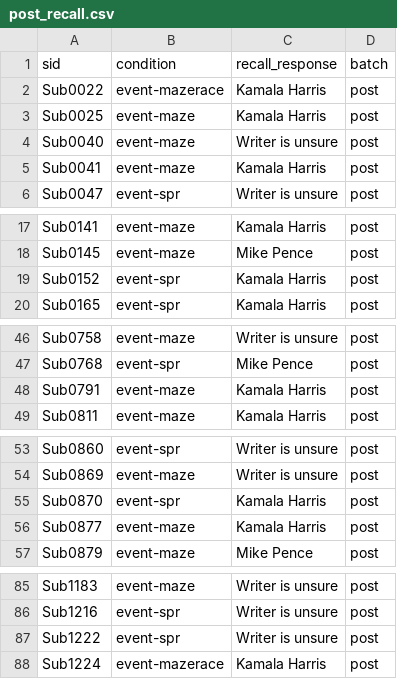
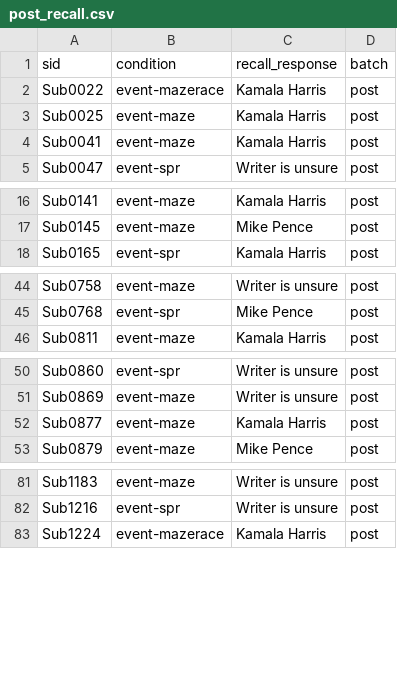
Before and after one commit to vboyce/paper-b-election-followups, a CSV file: 2020/processed/post_recall.csv, drawn as a sheet; only a part is shown, gaps mark what is left out; the diff covers the shown part only; the diff names each change by its address in the sheet, - before the commit and + after, or states it on an @@ line.

```diff
--- a/2020/processed/post_recall.csv
+++ b/2020/processed/post_recall.csv
-row 4: Sub0040 | event-maze | Writer is unsure | post
-row 19: Sub0152 | event-spr | Kamala Harris | post
-row 48: Sub0791 | event-maze | Kamala Harris | post
-row 55: Sub0870 | event-spr | Kamala Harris | post
-row 87: Sub1222 | event-spr | Writer is unsure | post
```
Also changed, not shown: 1 removed row elsewhere in this file, 2020/processed/post_cloze.csv, 2020/processed/post_expectations.csv, 8 other files.
